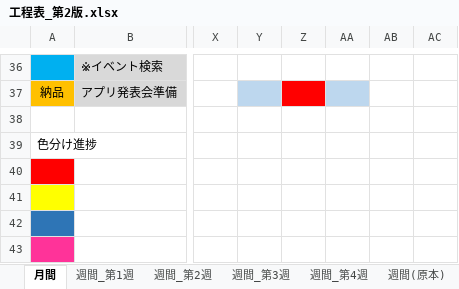
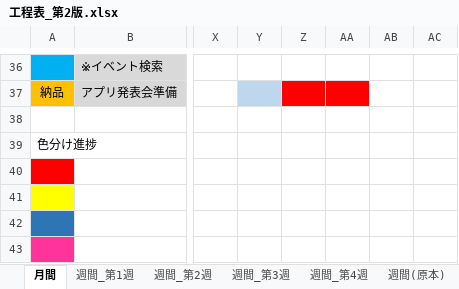
Before and after one commit to plusdojo2024/E4, an Excel workbook: doc/30_工程表/工程表_第2版.xlsx, sheet 月間, drawn as a sheet; only a part is shown, gaps mark what is left out; values as stored, in another font and other column widths than the file's, no borders; charts and pictures and conditional formats not drawn; the diff covers the shown part only; the diff names each change by its address in the sheet, - before the commit and + after, or states it on an @@ line.

```diff
--- a/doc/30_工程表/工程表_第2版.xlsx (sheet 月間)
+++ b/doc/30_工程表/工程表_第2版.xlsx (sheet 月間)
-AA37 fill: #BDD7EE
+AA37 fill: #FF0000
```
Also changed, not shown: 21 edited cells and cell formats elsewhere in this sheet, charts or pictures, 13 other files.
